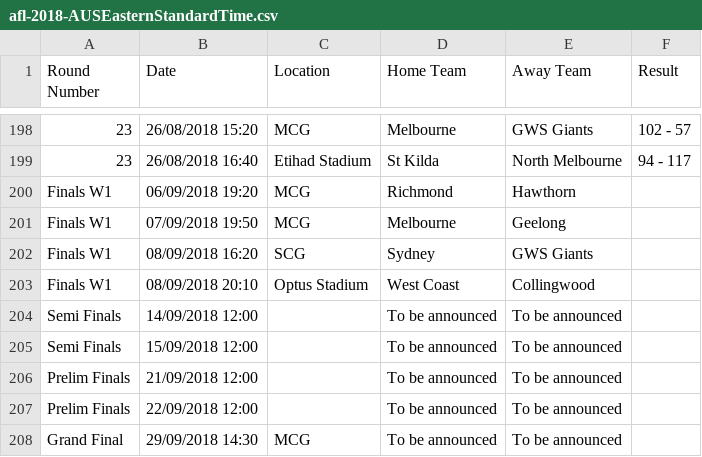
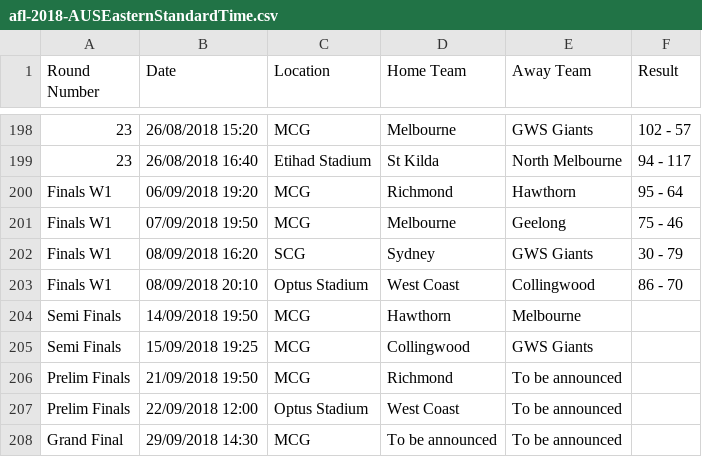
Before and after one commit to sachinthak/afl_prediction, a CSV file: data/afl-2018-AUSEasternStandardTime.csv, drawn as a sheet; only a part is shown, gaps mark what is left out.

Commit message:
automated finding the finals team ids

```diff
--- a/data/afl-2018-AUSEasternStandardTime.csv
+++ b/data/afl-2018-AUSEasternStandardTime.csv
@@ -199,10 +199,10 @@ Round Number,Date,Location,Home Team,Away Team,Result
 23,26/08/2018 16:40,Etihad Stadium,St Kilda,North Melbourne,94 - 117
-Finals W1,06/09/2018 19:20,MCG,Richmond,Hawthorn,
-Finals W1,07/09/2018 19:50,MCG,Melbourne,Geelong,
-Finals W1,08/09/2018 16:20,SCG,Sydney,GWS Giants,
-Finals W1,08/09/2018 20:10,Optus Stadium,West Coast,Collingwood,
-Semi Finals,14/09/2018 12:00,,To be announced,To be announced,
-Semi Finals,15/09/2018 12:00,,To be announced,To be announced,
-Prelim Finals,21/09/2018 12:00,,To be announced,To be announced,
-Prelim Finals,22/09/2018 12:00,,To be announced,To be announced,
+Finals W1,06/09/2018 19:20,MCG,Richmond,Hawthorn,95 - 64
+Finals W1,07/09/2018 19:50,MCG,Melbourne,Geelong,75 - 46
+Finals W1,08/09/2018 16:20,SCG,Sydney,GWS Giants,30 - 79
+Finals W1,08/09/2018 20:10,Optus Stadium,West Coast,Collingwood,86 - 70
+Semi Finals,14/09/2018 19:50,MCG,Hawthorn,Melbourne,
+Semi Finals,15/09/2018 19:25,MCG,Collingwood,GWS Giants,
+Prelim Finals,21/09/2018 19:50,MCG,Richmond,To be announced,
+Prelim Finals,22/09/2018 12:00,Optus Stadium,West Coast,To be announced,
 Grand Final,29/09/2018 14:30,MCG,To be announced,To be announced,
```
Also changed, not shown: 4 other files.
